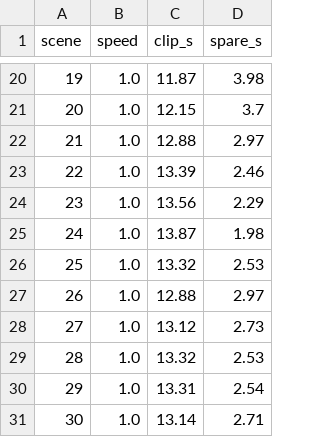
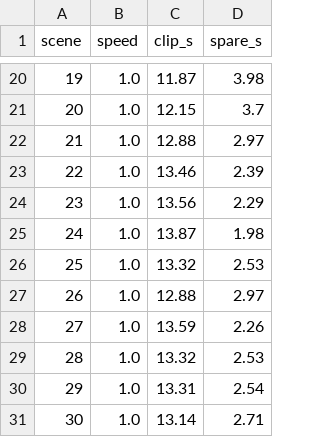
Before and after one commit to tomasekkuba123-ops/Stickman, a CSV file: ep_elevator/timeline/KOKORO_VOICE_REPORT.csv, drawn as a sheet; only a part is shown, gaps mark what is left out.

```diff
--- a/ep_elevator/timeline/KOKORO_VOICE_REPORT.csv
+++ b/ep_elevator/timeline/KOKORO_VOICE_REPORT.csv
@@ -22,3 +22,3 @@ scene,speed,clip_s,spare_s
 21,1.0,12.88,2.97
-22,1.0,13.39,2.46
+22,1.0,13.46,2.39
 23,1.0,13.56,2.29
@@ -27,3 +27,3 @@ scene,speed,clip_s,spare_s
 26,1.0,12.88,2.97
-27,1.0,13.12,2.73
+27,1.0,13.59,2.26
 28,1.0,13.32,2.53
```
Also changed, not shown: 5 other files.
